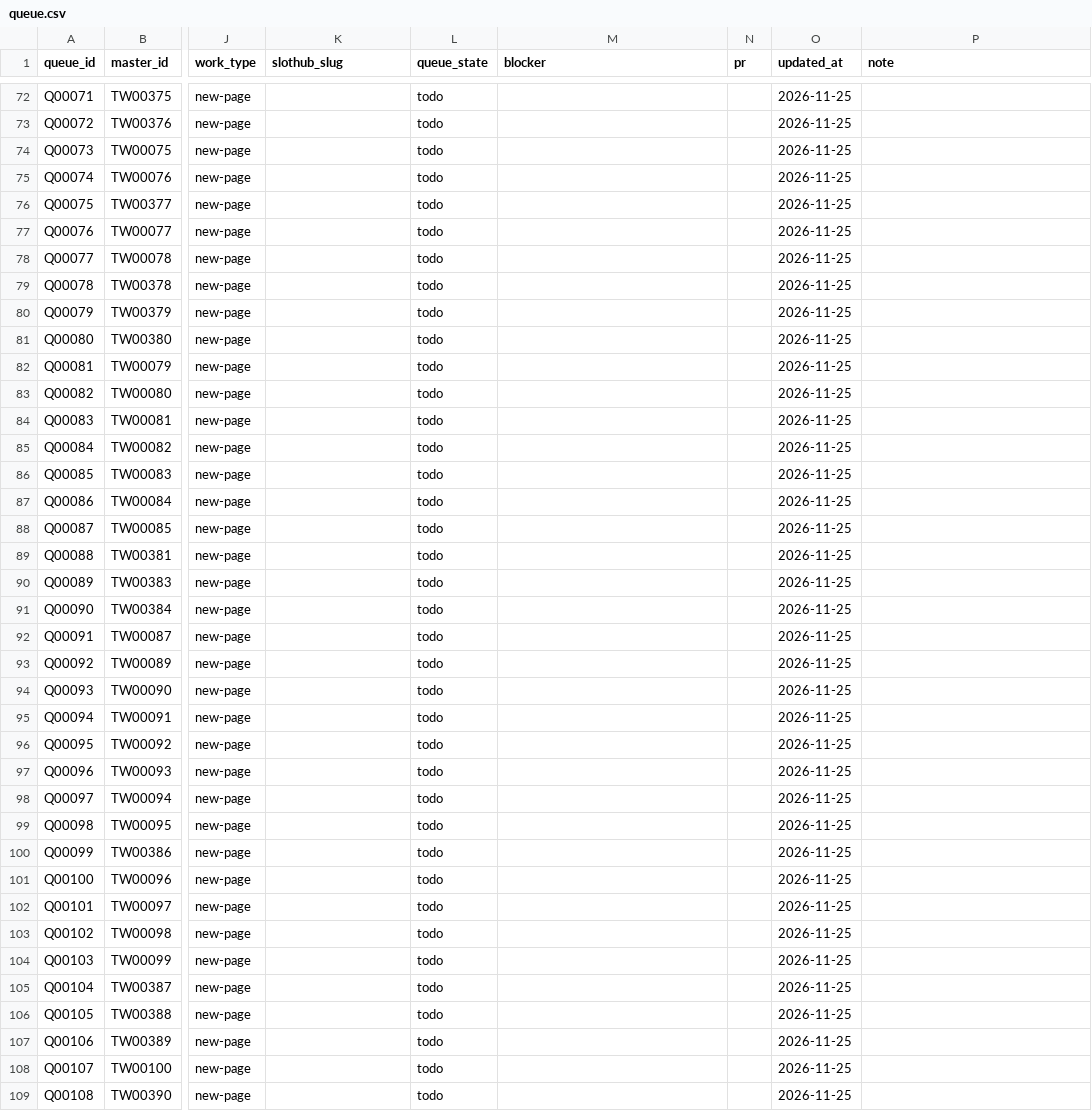
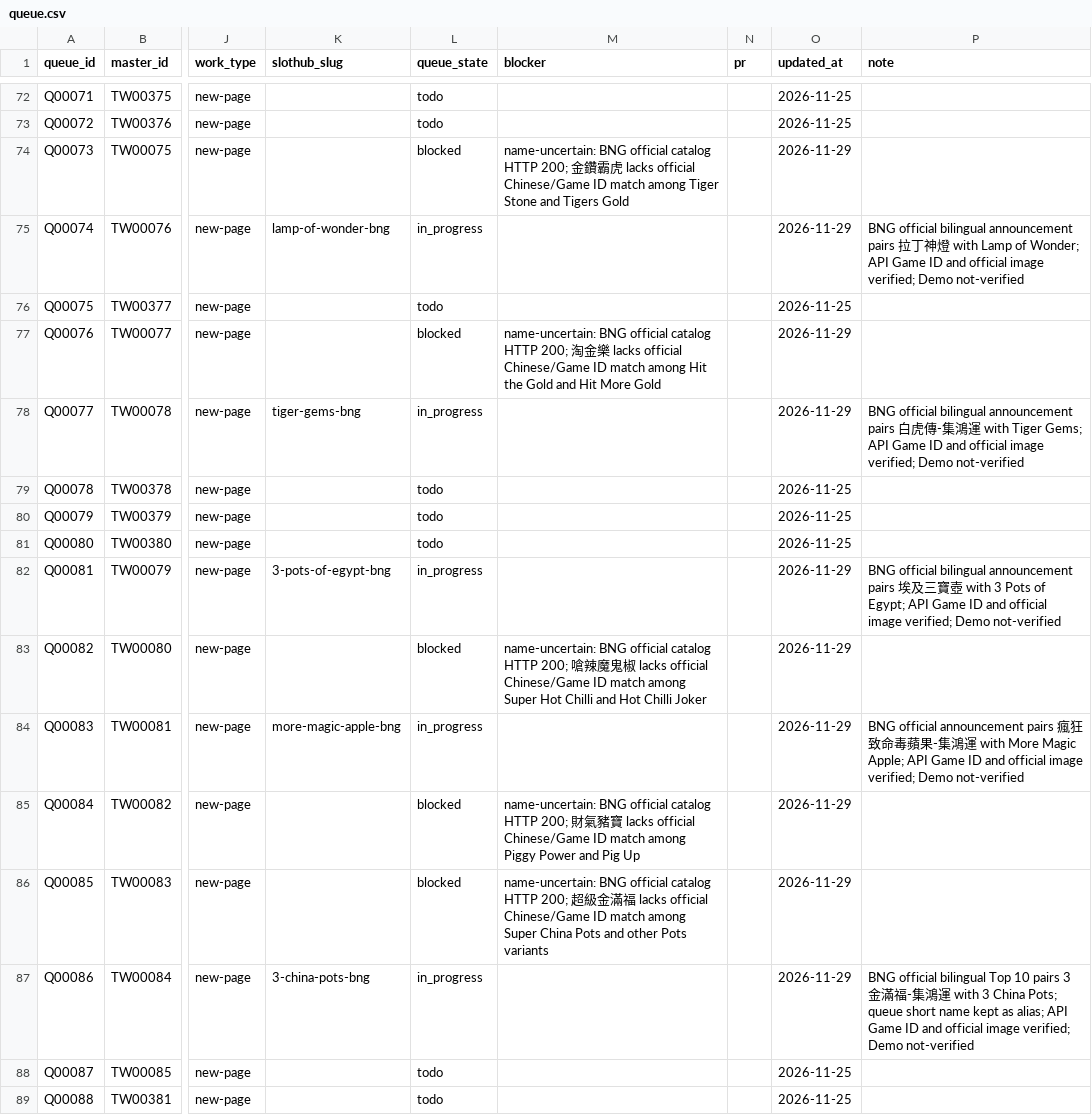
Before and after one commit to yaoshengmarketing-prog/slothub, a CSV file: slothub-site/data/tw-casino-queue/queue.csv, drawn as a sheet; only a part is shown, gaps mark what is left out; the shorter side is filled out with more unchanged rows; the diff names each change by its address in the sheet, - before the commit and + after, or states it on an @@ line.

Commit message:
Add five BNG games with official bilingual identity evidence

```diff
--- a/slothub-site/data/tw-casino-queue/queue.csv
+++ b/slothub-site/data/tw-casino-queue/queue.csv
-L74 (queue_state): todo
+L74 (queue_state): blocked
-M74 (blocker): (empty)
+M74 (blocker): name-uncertain: BNG official catalog HTTP 200; 金鑽霸虎 lacks official Chinese/Game ID match among Tiger Stone and Tigers Gold
-O74:O75 (updated_at): 2026-11-25
+O74:O75 (updated_at): 2026-11-29
-K75 (slothub_slug): (empty)
+K75 (slothub_slug): lamp-of-wonder-bng
-L75 (queue_state): todo
+L75 (queue_state): in_progress
-P75 (note): (empty)
+P75 (note): BNG official bilingual announcement pairs 拉丁神燈 with Lamp of Wonder; API Game ID and official image verified; Demo not-verified
-L77 (queue_state): todo
+L77 (queue_state): blocked
-M77 (blocker): (empty)
+M77 (blocker): name-uncertain: BNG official catalog HTTP 200; 淘金樂 lacks official Chinese/Game ID match among Hit the Gold and Hit More Gold
-O77:O78 (updated_at): 2026-11-25
+O77:O78 (updated_at): 2026-11-29
-K78 (slothub_slug): (empty)
+K78 (slothub_slug): tiger-gems-bng
-L78 (queue_state): todo
+L78 (queue_state): in_progress
-P78 (note): (empty)
+P78 (note): BNG official bilingual announcement pairs 白虎傳-集鴻運 with Tiger Gems; API Game ID and official image verified; Demo not-verified
-K82 (slothub_slug): (empty)
+K82 (slothub_slug): 3-pots-of-egypt-bng
-L82 (queue_state): todo
+L82 (queue_state): in_progress
-O82:O87 (updated_at): 2026-11-25
+O82:O87 (updated_at): 2026-11-29
-P82 (note): (empty)
+P82 (note): BNG official bilingual announcement pairs 埃及三寶壺 with 3 Pots of Egypt; API Game ID and official image verified; Demo not-verified
-L83 (queue_state): todo
+L83 (queue_state): blocked
-M83 (blocker): (empty)
+M83 (blocker): name-uncertain: BNG official catalog HTTP 200; 嗆辣魔鬼椒 lacks official Chinese/Game ID match among Super Hot Chilli and Hot Chilli Joker
-K84 (slothub_slug): (empty)
+K84 (slothub_slug): more-magic-apple-bng
-L84 (queue_state): todo
+L84 (queue_state): in_progress
-P84 (note): (empty)
+P84 (note): BNG official announcement pairs 瘋狂致命毒蘋果-集鴻運 with More Magic Apple; API Game ID and official image verified; Demo not-verified
-L85:L86 (queue_state): todo
+L85:L86 (queue_state): blocked
-M85 (blocker): (empty)
+M85 (blocker): name-uncertain: BNG official catalog HTTP 200; 財氣豬寶 lacks official Chinese/Game ID match among Piggy Power and Pig Up
-M86 (blocker): (empty)
+M86 (blocker): name-uncertain: BNG official catalog HTTP 200; 超級金滿福 lacks official Chinese/Game ID match among Super China Pots and other Pots variants
-K87 (slothub_slug): (empty)
+K87 (slothub_slug): 3-china-pots-bng
-L87 (queue_state): todo
+L87 (queue_state): in_progress
-P87 (note): (empty)
+P87 (note): BNG official bilingual Top 10 pairs 3金滿福-集鴻運 with 3 China Pots; queue short name kept as alias; API Game ID and official image verified; Demo not-verified
```
Also changed, not shown: 12 other files.
